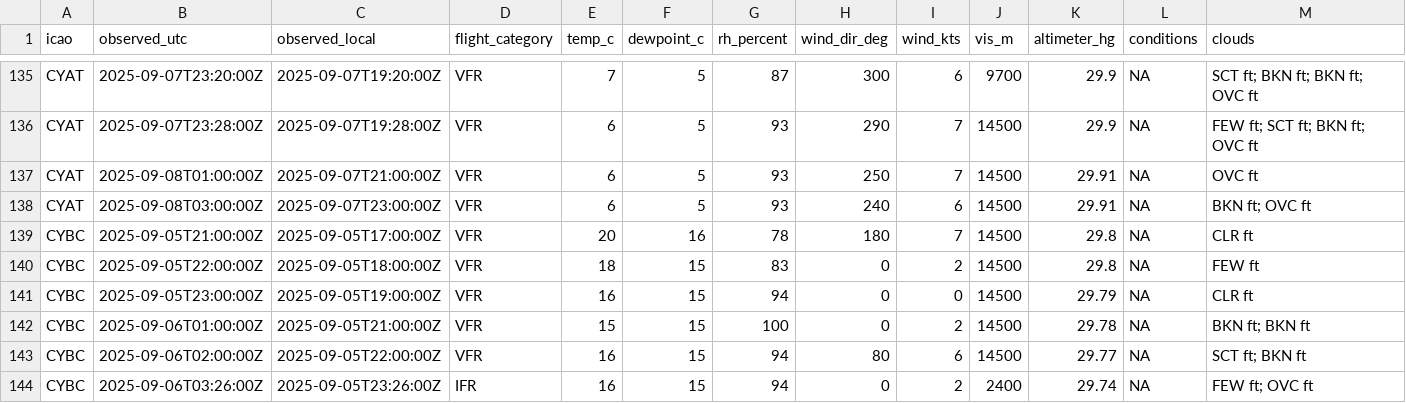
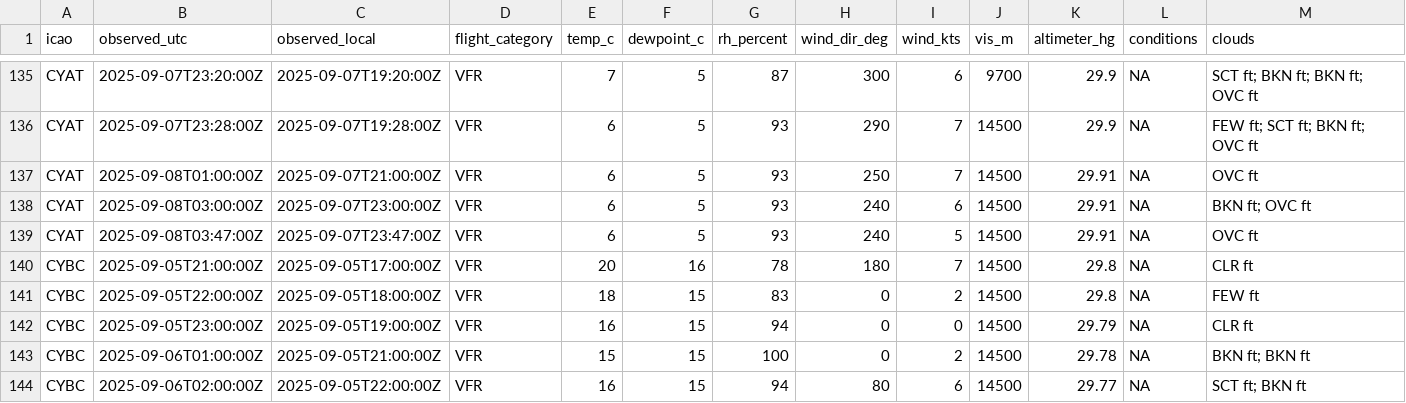
Before and after one commit to NoahCornish/Canada-Flight-Conditions-Research-Project, a CSV file: clean_metars_09_2025.csv, drawn as a sheet; only a part is shown, gaps mark what is left out; the shorter side is filled out with more unchanged rows; rows hold the shown columns only; the diff covers the shown part only; the diff names each change by its address in the sheet, - before the commit and + after, or states it on an @@ line.

```diff
--- a/clean_metars_09_2025.csv
+++ b/clean_metars_09_2025.csv
+row 139: CYAT | 2025-09-08T03:47:00Z | 2025-09-07T23:47:00Z | VFR | 6 | 5 | 93 | 240 | 5 | 14500 | 29.91 | NA | OVC ft
```
Also changed, not shown: 7 added rows elsewhere in this file, clean_metars.csv, 4 other files.
